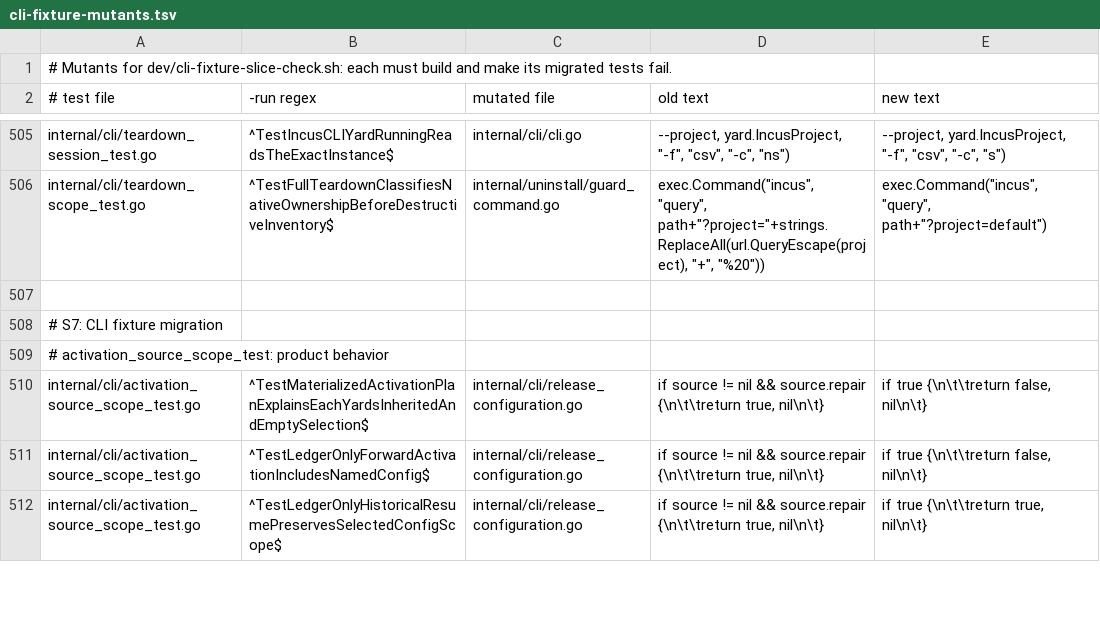
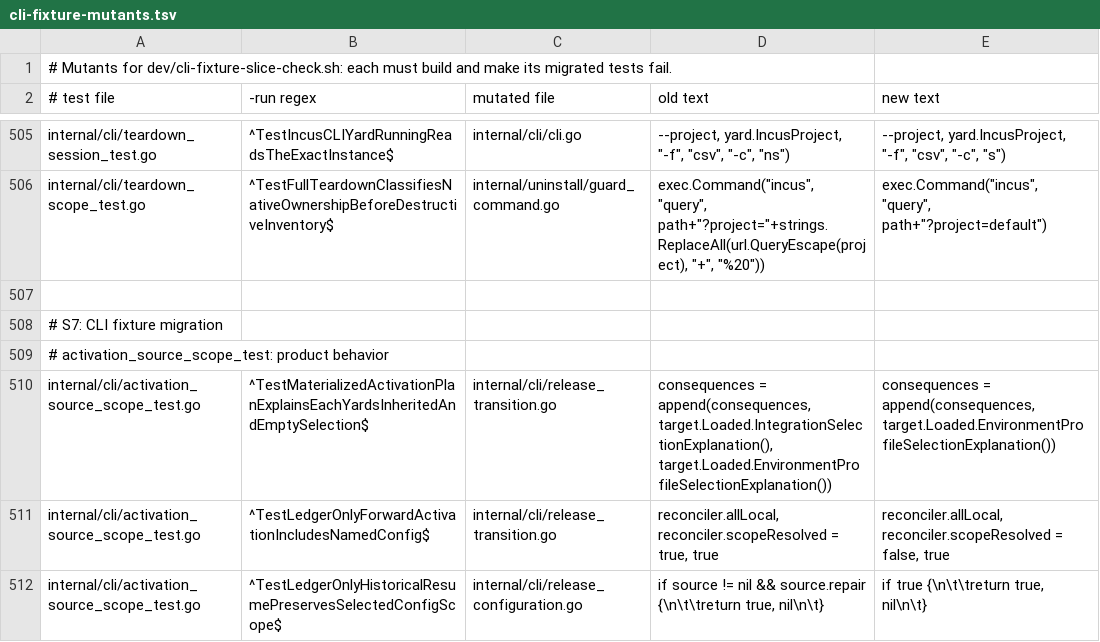
Before and after one commit to subyard/subyard, a TSV file: dev/cli-fixture-mutants.tsv, drawn as a sheet; only a part is shown, gaps mark what is left out; the diff covers the shown part only.

```diff
--- a/dev/cli-fixture-mutants.tsv
+++ b/dev/cli-fixture-mutants.tsv
@@ -509,4 +509,4 @@ internal/cli/teardown_scope_test.go	^TestFullTeardownClassifiesNativeOwnershipBe
 # activation_source_scope_test: product behavior
-internal/cli/activation_source_scope_test.go	^TestMaterializedActivationPlanExplainsEachYardsInheritedAndEmptySelection$	internal/cli/release_configuration.go	if source != nil && source.repair {\n\t\treturn true, nil\n\t}	if true {\n\t\treturn false, nil\n\t}
-internal/cli/activation_source_scope_test.go	^TestLedgerOnlyForwardActivationIncludesNamedConfig$	internal/cli/release_configuration.go	if source != nil && source.repair {\n\t\treturn true, nil\n\t}	if true {\n\t\treturn false, nil\n\t}
+internal/cli/activation_source_scope_test.go	^TestMaterializedActivationPlanExplainsEachYardsInheritedAndEmptySelection$	internal/cli/release_transition.go	consequences = append(consequences, target.Loaded.IntegrationSelectionExplanation(), target.Loaded.EnvironmentProfileSelectionExplanation())	consequences = append(consequences, target.Loaded.EnvironmentProfileSelectionExplanation())
+internal/cli/activation_source_scope_test.go	^TestLedgerOnlyForwardActivationIncludesNamedConfig$	internal/cli/release_transition.go	reconciler.allLocal, reconciler.scopeResolved = true, true	reconciler.allLocal, reconciler.scopeResolved = false, true
 internal/cli/activation_source_scope_test.go	^TestLedgerOnlyHistoricalResumePreservesSelectedConfigScope$	internal/cli/release_configuration.go	if source != nil && source.repair {\n\t\treturn true, nil\n\t}	if true {\n\t\treturn true, nil\n\t}
```
Also changed, not shown: 62 edited cells elsewhere in this file.
